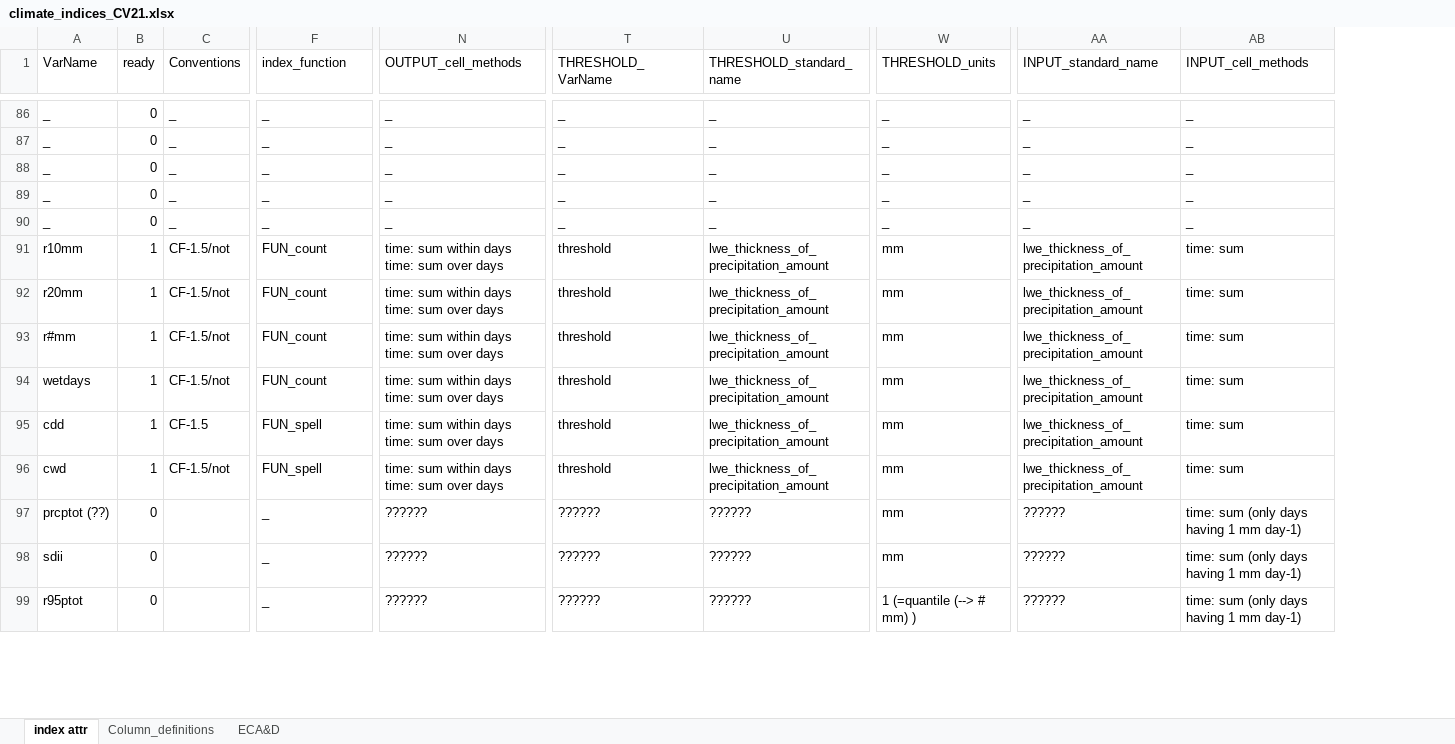
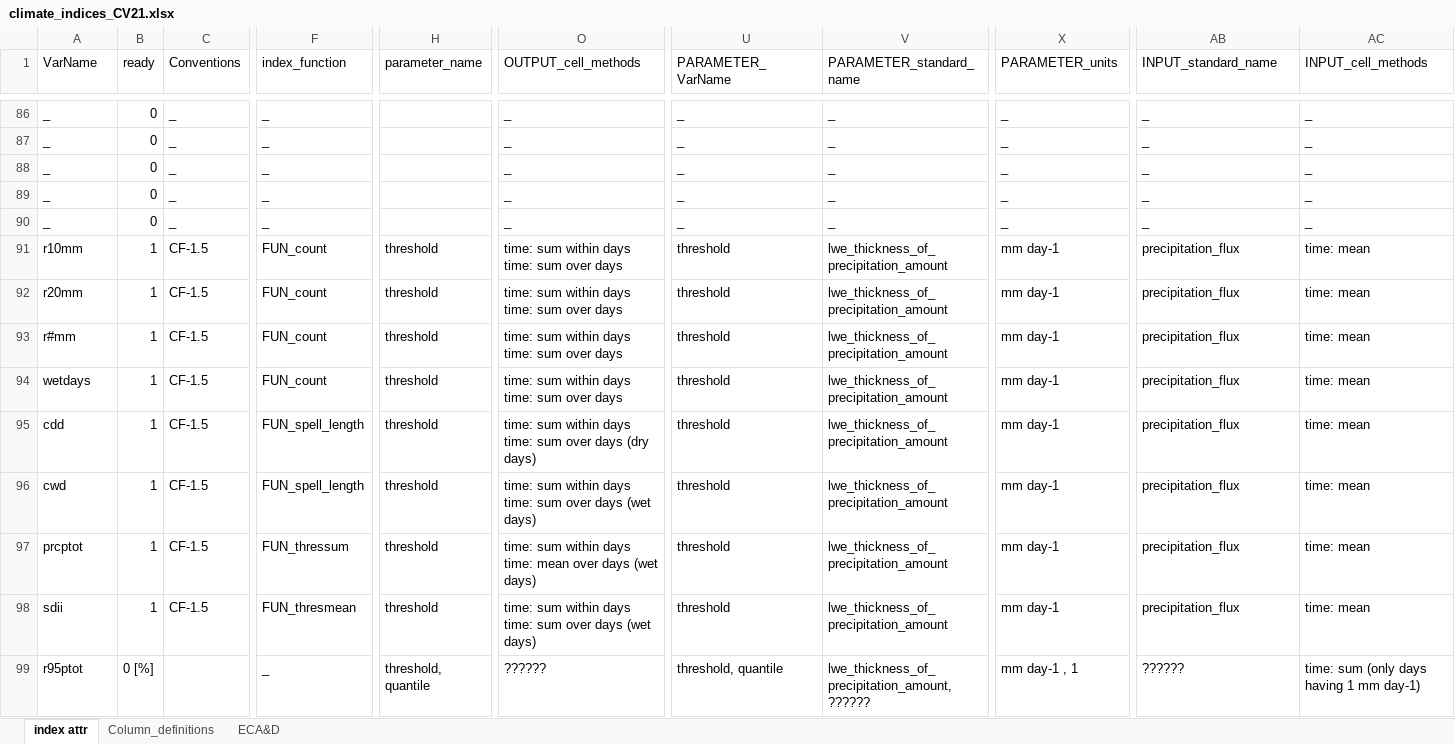
Before and after one commit to clix-meta/clix-meta, an Excel workbook: climate_indices_CV21.xlsx, sheet index attr, drawn as a sheet; only a part is shown, gaps mark what is left out; values as stored, in another font and other column widths than the file's, no cell formats; charts and pictures not drawn; addresses are those after the commit; the diff covers the shown part only; the diff names each change by its address in the sheet, - before the commit and + after, or states it on an @@ line.

Commit message:
changing "THRESHOLD" to "PARAMETER, completing "ready" indices

```diff
--- a/climate_indices_CV21.xlsx (sheet index attr)
+++ b/climate_indices_CV21.xlsx (sheet index attr)
+column H (parameter_name), rows 91-99: threshold | threshold | threshold | threshold | threshold | threshold | threshold | threshold | threshold, quantile
-U1: THRESHOLD_VarName
+U1: PARAMETER_VarName
-V1: THRESHOLD_standard_name
+V1: PARAMETER_standard_name
-X1: THRESHOLD_units
+X1: PARAMETER_units
-C91:C94 (Conventions): CF-1.5/not
+C91:C94 (Conventions): CF-1.5
-X91:X98 (PARAMETER_units): mm
+X91:X98 (PARAMETER_units): mm day-1
-AB91:AB96 (INPUT_standard_name): lwe_thickness_of_precipitation_amount
+AB91:AB96 (INPUT_standard_name): precipitation_flux
-AC91:AC96 (INPUT_cell_methods): time: sum
+AC91:AC96 (INPUT_cell_methods): time: mean
-F95:F96 (index_function): FUN_spell
+F95:F96 (index_function): FUN_spell_length
-O95 (OUTPUT_cell_methods): …over days
+O95 (OUTPUT_cell_methods): …over days (dry days)
-C96 (Conventions): CF-1.5/not
+C96 (Conventions): CF-1.5
-O96 (OUTPUT_cell_methods): …over days
+O96 (OUTPUT_cell_methods): …over days (wet days)
-A97 (VarName): prcptot (??)
+A97 (VarName): prcptot
-B97:B98 (ready): 0
+B97:B98 (ready): 1
-C97:C98 (Conventions): (empty)
+C97:C98 (Conventions): CF-1.5
-F97 (index_function): _
+F97 (index_function): FUN_thressum
-O97 (OUTPUT_cell_methods): ??????
+O97 (OUTPUT_cell_methods): time: sum within days time: mean over days (wet days)
-U97:U98 (PARAMETER_VarName): ??????
+U97:U98 (PARAMETER_VarName): threshold
-V97:V98 (PARAMETER_standard_name): ??????
+V97:V98 (PARAMETER_standard_name): lwe_thickness_of_precipitation_amount
-AB97:AB98 (INPUT_standard_name): ??????
+AB97:AB98 (INPUT_standard_name): precipitation_flux
-AC97:AC98 (INPUT_cell_methods): time: sum (only days having 1 mm day-1)
+AC97:AC98 (INPUT_cell_methods): time: mean
-F98 (index_function): _
+F98 (index_function): FUN_thresmean
-O98 (OUTPUT_cell_methods): ??????
+O98 (OUTPUT_cell_methods): time: sum within days time: sum over days (wet days)
-B99 (ready): 0
+B99 (ready): 0 [%]
-U99 (PARAMETER_VarName): ??????
+U99 (PARAMETER_VarName): threshold, quantile
-V99 (PARAMETER_standard_name): ??????
+V99 (PARAMETER_standard_name): lwe_thickness_of_precipitation_amount, ??????
-X99 (PARAMETER_units): 1 (=quantile (--> # mm) )
+X99 (PARAMETER_units): mm day-1 , 1
```
Also changed, not shown: 270 edited cells elsewhere in this sheet, sheet Column_definitions, cell formats, 8 other files.
